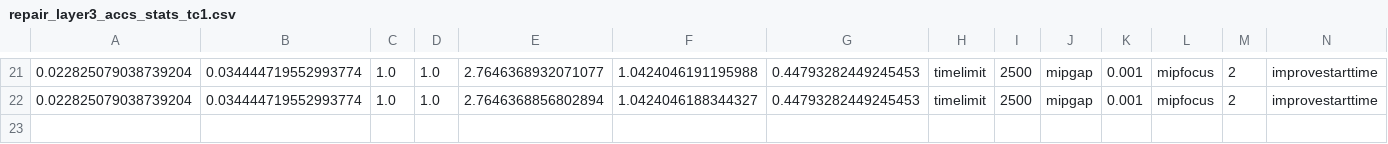
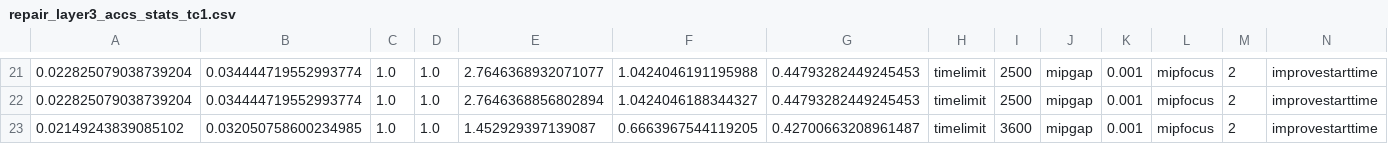
Before and after one commit to k1majd/NNRepLayer, a CSV file: demos/examples/tc1_affine_transform/tc1/repair_net/stats/repair_layer3_accs_stats_tc1.csv, drawn as a sheet; only a part is shown, gaps mark what is left out; rows hold the shown columns only; the diff names each change by its address in the sheet, - before the commit and + after, or states it on an @@ line.

```diff
--- a/demos/examples/tc1_affine_transform/tc1/repair_net/stats/repair_layer3_accs_stats_tc1.csv
+++ b/demos/examples/tc1_affine_transform/tc1/repair_net/stats/repair_layer3_accs_stats_tc1.csv
+row 23: 0.02149243839085102 | 0.032050758600234985 | 1.0 | 1.0 | 1.452929397139087 | 0.6663967544119205 | 0.42700663208961487 | timelimit | 3600 | mipgap | 0.001 | mipfocus | 2 | improvestarttime
```
Also changed, not shown: demos/examples/tc1_affine_transform/tc1/repair_net/stats/repair_layer1_accs_stats_tc1.csv, demos/examples/tc1_affine_transform/tc1/repair_net/stats/repair_layer2_accs_stats_tc1.csv, 27 other files.
